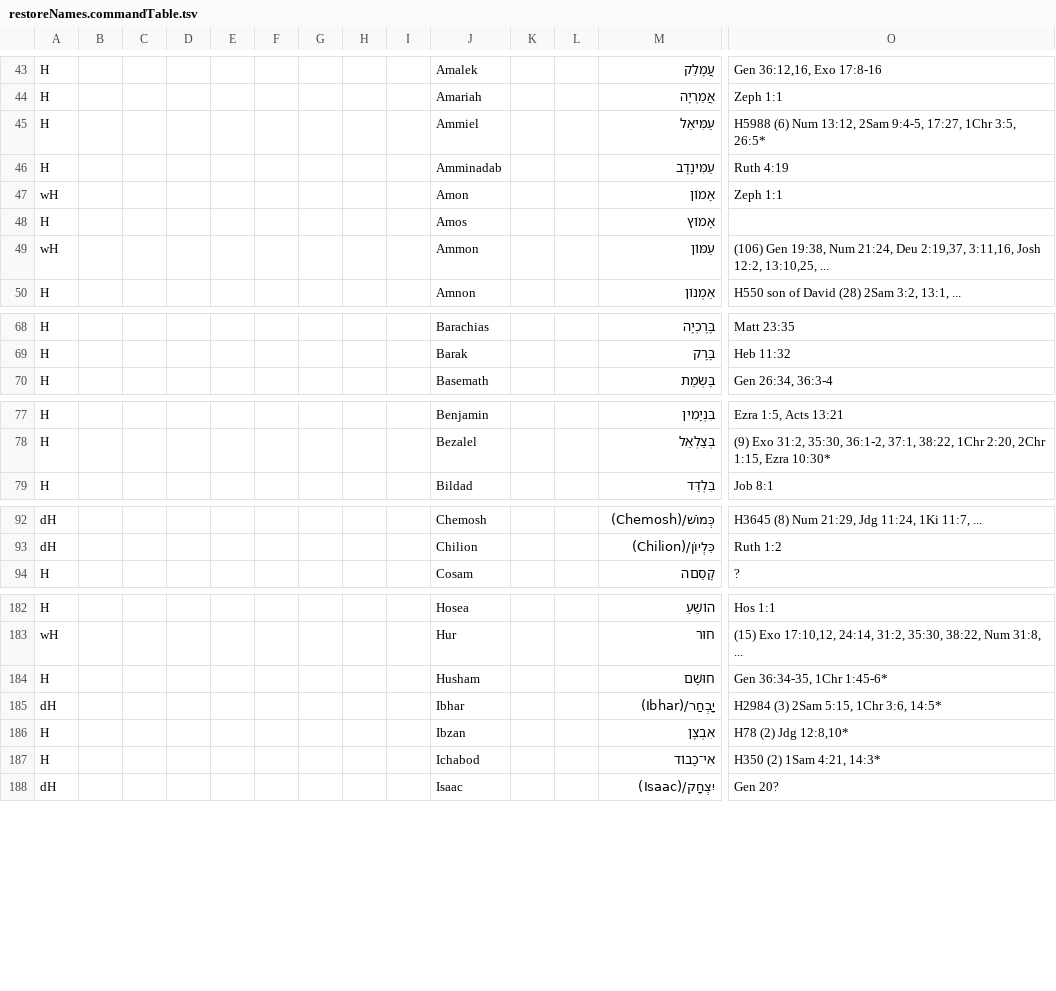
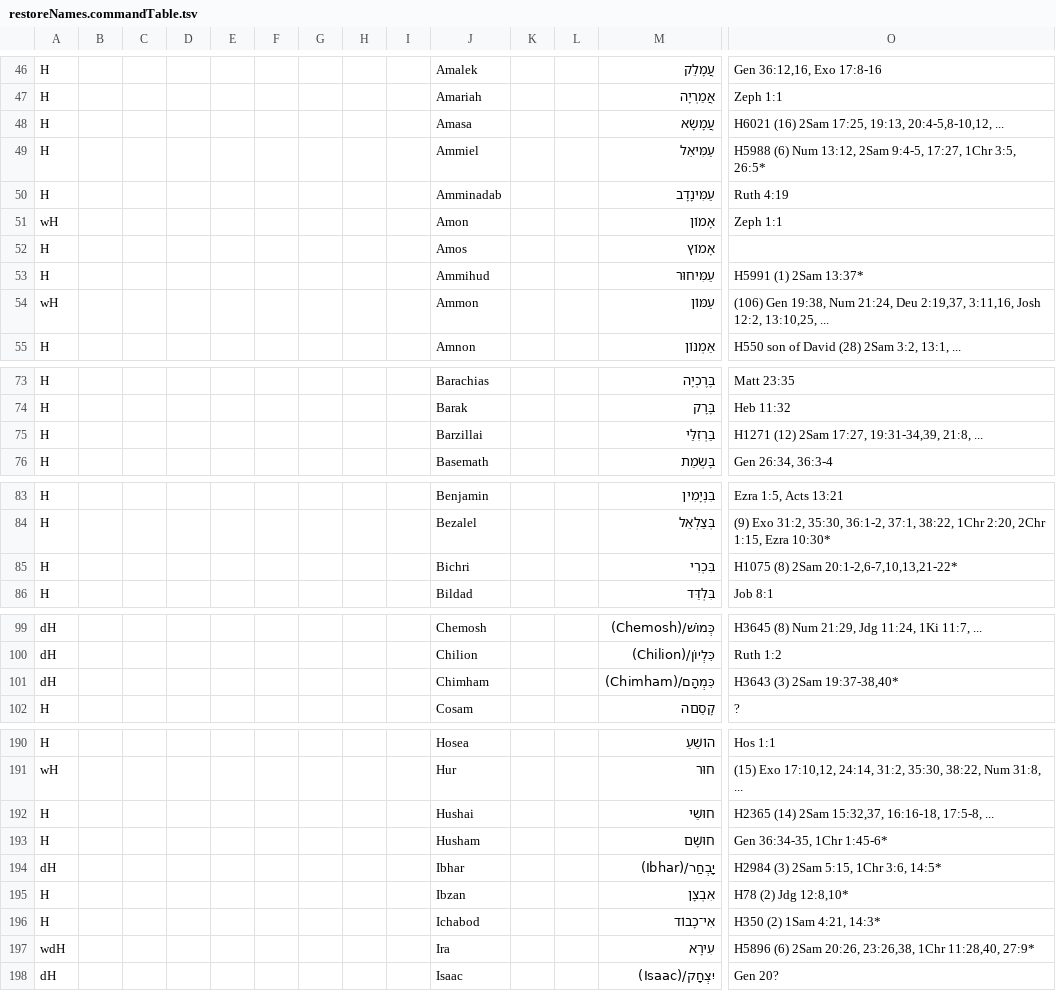
Before and after one commit to Freely-Given-org/OpenEnglishTranslation--OET, a TSV file: scripts/ScriptedOTUpdates/restoreNames.commandTable.tsv, drawn as a sheet; only a part is shown, gaps mark what is left out; rows hold the shown columns only; the diff covers the shown part only; the diff names each change by its address in the sheet, - before the commit and + after, or states it on an @@ line.

```diff
--- a/scripts/ScriptedOTUpdates/restoreNames.commandTable.tsv
+++ b/scripts/ScriptedOTUpdates/restoreNames.commandTable.tsv
+row 48: H |  |  |  |  |  |  |  |  | Amasa |  |  | עֲמָשָׂא | H6021 (16) 2Sam 17:25, 19:13, 20:4-5,8-10,12, ...
+row 53: H |  |  |  |  |  |  |  |  | Ammihud |  |  | עַמִּיחוּר | H5991 (1) 2Sam 13:37*
+row 75: H |  |  |  |  |  |  |  |  | Barzillai |  |  | בַּרְזִלַּי | H1271 (12) 2Sam 17:27, 19:31-34,39, 21:8, ...
+row 85: H |  |  |  |  |  |  |  |  | Bichri |  |  | בִּכְרִי | H1075 (8) 2Sam 20:1-2,6-7,10,13,21-22*
+row 101: dH |  |  |  |  |  |  |  |  | Chimham |  |  | כִּמְהָם/(Chimham) | H3643 (3) 2Sam 19:37-38,40*
+row 192: H |  |  |  |  |  |  |  |  | Hushai |  |  | חוּשַׁי | H2365 (14) 2Sam 15:32,37, 16:16-18, 17:5-8, ...
+row 197: wdH |  |  |  |  |  |  |  |  | Ira |  |  | עִירָא | H5896 (6) 2Sam 20:26, 23:26,38, 1Chr 11:28,40, 27:9*
```
Also changed, not shown: 15 added rows and 7 edited cells elsewhere in this file, 44 other files.
